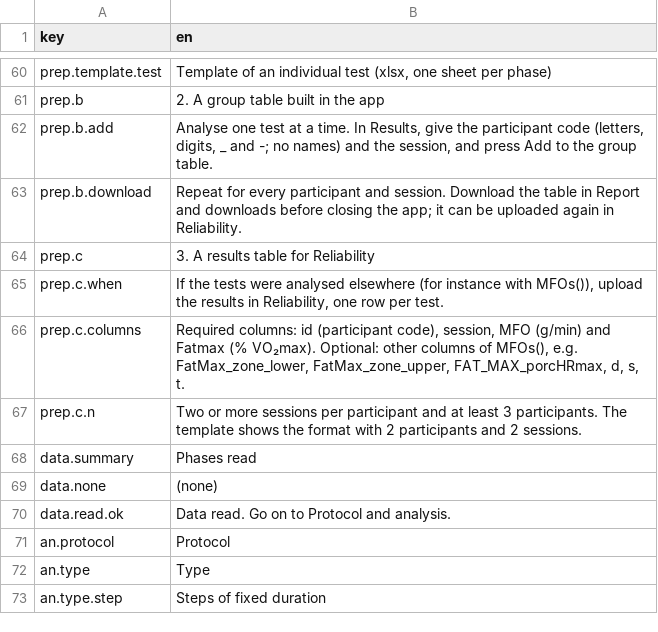
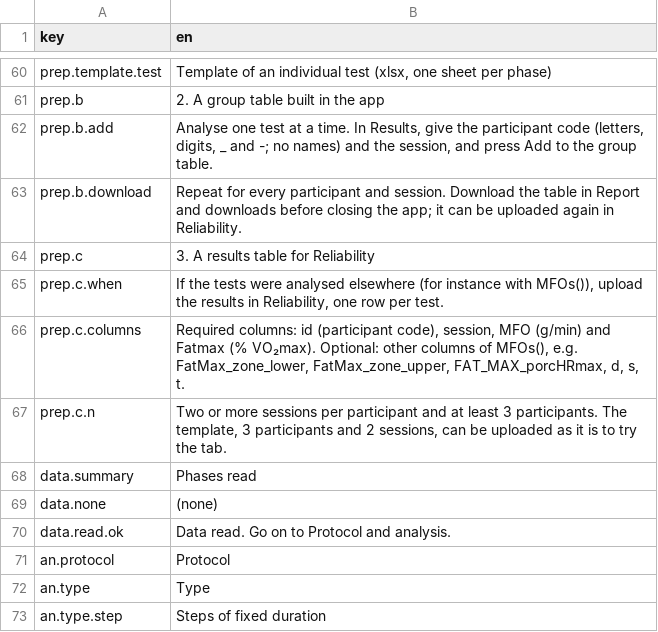
Before and after one commit to JorgeDelro/MFO, a CSV file: inst/app/i18n.csv, drawn as a sheet; only a part is shown, gaps mark what is left out.

```diff
--- a/inst/app/i18n.csv
+++ b/inst/app/i18n.csv
@@ -66,3 +66,3 @@
 "prep.c.columns","Required columns: id (participant code), session, MFO (g/min) and Fatmax (% VO₂max). Optional: other columns of MFOs(), e.g. FatMax_zone_lower, FatMax_zone_upper, FAT_MAX_porcHRmax, d, s, t."
-"prep.c.n","Two or more sessions per participant and at least 3 participants. The template shows the format with 2 participants and 2 sessions."
+"prep.c.n","Two or more sessions per participant and at least 3 participants. The template, 3 participants and 2 sessions, can be uploaded as it is to try the tab."
 "data.summary","Phases read"
```
Also changed, not shown: inst/app/templates/MFO_results_template.csv, 4 other files.
